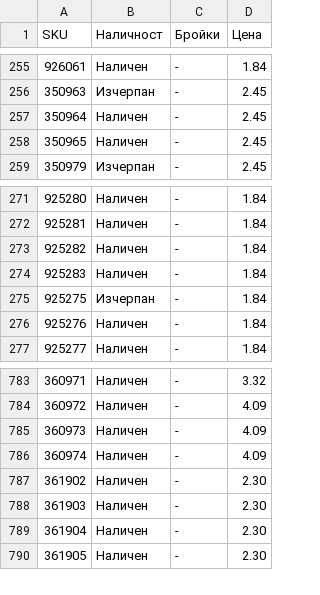
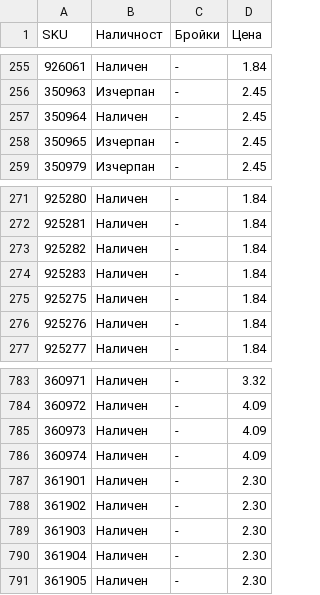
Before and after one commit to vladi1199/proba5, a CSV file: proba5/results_filstar.csv, drawn as a sheet; only a part is shown, gaps mark what is left out.

```diff
--- a/proba5/results_filstar.csv
+++ b/proba5/results_filstar.csv
@@ -257,3 +257,3 @@ SKU,Наличност,Бройки,Цена
 350964,Наличен,-,2.45
-350965,Наличен,-,2.45
+350965,Изчерпан,-,2.45
 350979,Изчерпан,-,2.45
@@ -274,3 +274,3 @@ SKU,Наличност,Бройки,Цена
 925283,Наличен,-,1.84
-925275,Изчерпан,-,1.84
+925275,Наличен,-,1.84
 925276,Наличен,-,1.84
@@ -786,2 +786,3 @@ SKU,Наличност,Бройки,Цена
 360974,Наличен,-,4.09
+361901,Наличен,-,2.30
 361902,Наличен,-,2.30
```
Also changed, not shown: proba5/not_found_filstar.csv, 1 other file.
